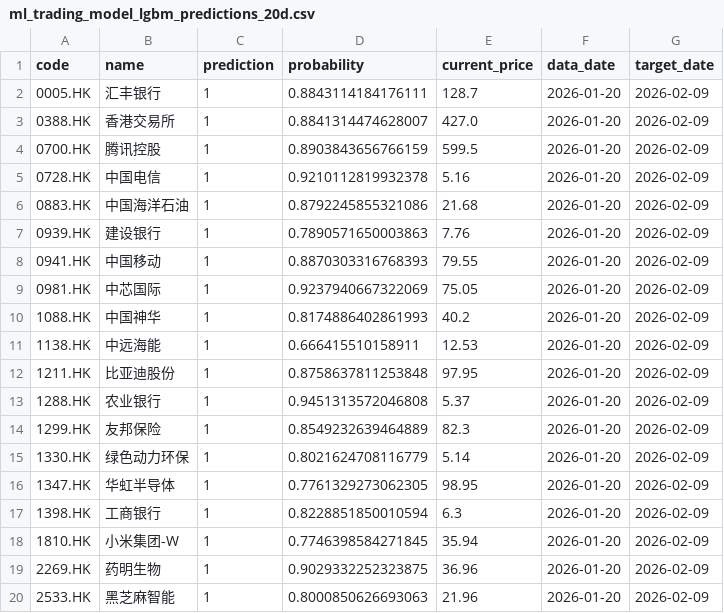
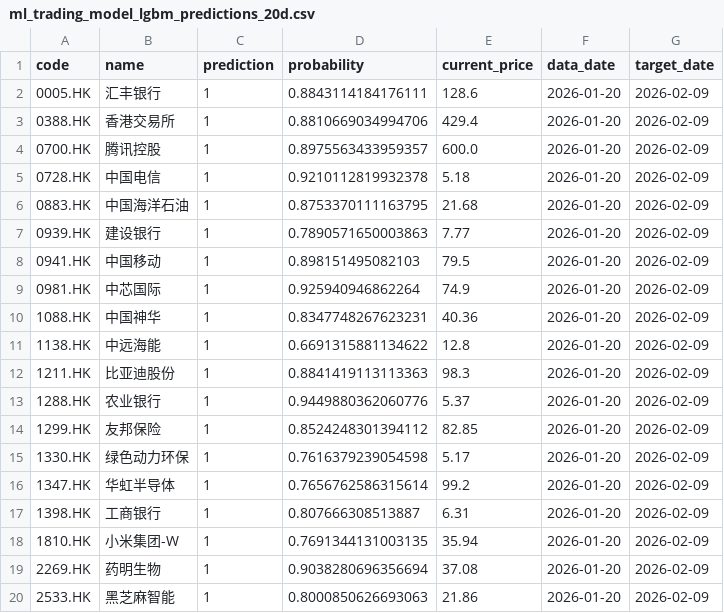
Before and after one commit to wonglaitung/fortune, a CSV file: data/ml_trading_model_lgbm_predictions_20d.csv, drawn as a sheet; only a part is shown; the diff covers the shown part only.

```diff
--- a/data/ml_trading_model_lgbm_predictions_20d.csv
+++ b/data/ml_trading_model_lgbm_predictions_20d.csv
@@ -1,20 +1,20 @@
 code,name,prediction,probability,current_price,data_date,target_date
-0005.HK,汇丰银行,1,0.8843114184176111,128.7,2026-01-20,2026-02-09
-0388.HK,香港交易所,1,0.8841314474628007,427.0,2026-01-20,2026-02-09
-0700.HK,腾讯控股,1,0.8903843656766159,599.5,2026-01-20,2026-02-09
-0728.HK,中国电信,1,0.9210112819932378,5.16,2026-01-20,2026-02-09
-0883.HK,中国海洋石油,1,0.8792245855321086,21.68,2026-01-20,2026-02-09
-0939.HK,建设银行,1,0.7890571650003863,7.76,2026-01-20,2026-02-09
-0941.HK,中国移动,1,0.8870303316768393,79.55,2026-01-20,2026-02-09
-0981.HK,中芯国际,1,0.9237940667322069,75.05,2026-01-20,2026-02-09
-1088.HK,中国神华,1,0.8174886402861993,40.2,2026-01-20,2026-02-09
-1138.HK,中远海能,1,0.666415510158911,12.53,2026-01-20,2026-02-09
-1211.HK,比亚迪股份,1,0.8758637811253848,97.95,2026-01-20,2026-02-09
-1288.HK,农业银行,1,0.9451313572046808,5.37,2026-01-20,2026-02-09
-1299.HK,友邦保险,1,0.8549232639464889,82.3,2026-01-20,2026-02-09
-1330.HK,绿色动力环保,1,0.8021624708116779,5.14,2026-01-20,2026-02-09
-1347.HK,华虹半导体,1,0.7761329273062305,98.95,2026-01-20,2026-02-09
-1398.HK,工商银行,1,0.8228851850010594,6.3,2026-01-20,2026-02-09
-1810.HK,小米集团-W,1,0.7746398584271845,35.94,2026-01-20,2026-02-09
-2269.HK,药明生物,1,0.9029332252323875,36.96,2026-01-20,2026-02-09
-2533.HK,黑芝麻智能,1,0.8000850626693063,21.96,2026-01-20,2026-02-09
+0005.HK,汇丰银行,1,0.8843114184176111,128.6,2026-01-20,2026-02-09
+0388.HK,香港交易所,1,0.8810669034994706,429.4,2026-01-20,2026-02-09
+0700.HK,腾讯控股,1,0.8975563433959357,600.0,2026-01-20,2026-02-09
+0728.HK,中国电信,1,0.9210112819932378,5.18,2026-01-20,2026-02-09
+0883.HK,中国海洋石油,1,0.8753370111163795,21.68,2026-01-20,2026-02-09
+0939.HK,建设银行,1,0.7890571650003863,7.77,2026-01-20,2026-02-09
+0941.HK,中国移动,1,0.898151495082103,79.5,2026-01-20,2026-02-09
+0981.HK,中芯国际,1,0.925940946862264,74.9,2026-01-20,2026-02-09
+1088.HK,中国神华,1,0.8347748267623231,40.36,2026-01-20,2026-02-09
+1138.HK,中远海能,1,0.6691315881134622,12.8,2026-01-20,2026-02-09
+1211.HK,比亚迪股份,1,0.8841419113113363,98.3,2026-01-20,2026-02-09
+1288.HK,农业银行,1,0.9449880362060776,5.37,2026-01-20,2026-02-09
+1299.HK,友邦保险,1,0.8524248301394112,82.85,2026-01-20,2026-02-09
+1330.HK,绿色动力环保,1,0.7616379239054598,5.17,2026-01-20,2026-02-09
+1347.HK,华虹半导体,1,0.7656762586315614,99.2,2026-01-20,2026-02-09
+1398.HK,工商银行,1,0.807666308513887,6.31,2026-01-20,2026-02-09
+1810.HK,小米集团-W,1,0.7691344131003135,35.94,2026-01-20,2026-02-09
+2269.HK,药明生物,1,0.9038280696356694,37.08,2026-01-20,2026-02-09
+2533.HK,黑芝麻智能,1,0.8000850626693063,21.86,2026-01-20,2026-02-09
```
Also changed, not shown: 10 edited cells elsewhere in this file, data/ml_trading_model_gbdt_lr_predictions_1d.csv, data/ml_trading_model_gbdt_lr_predictions_20d.csv, 9 other files.
